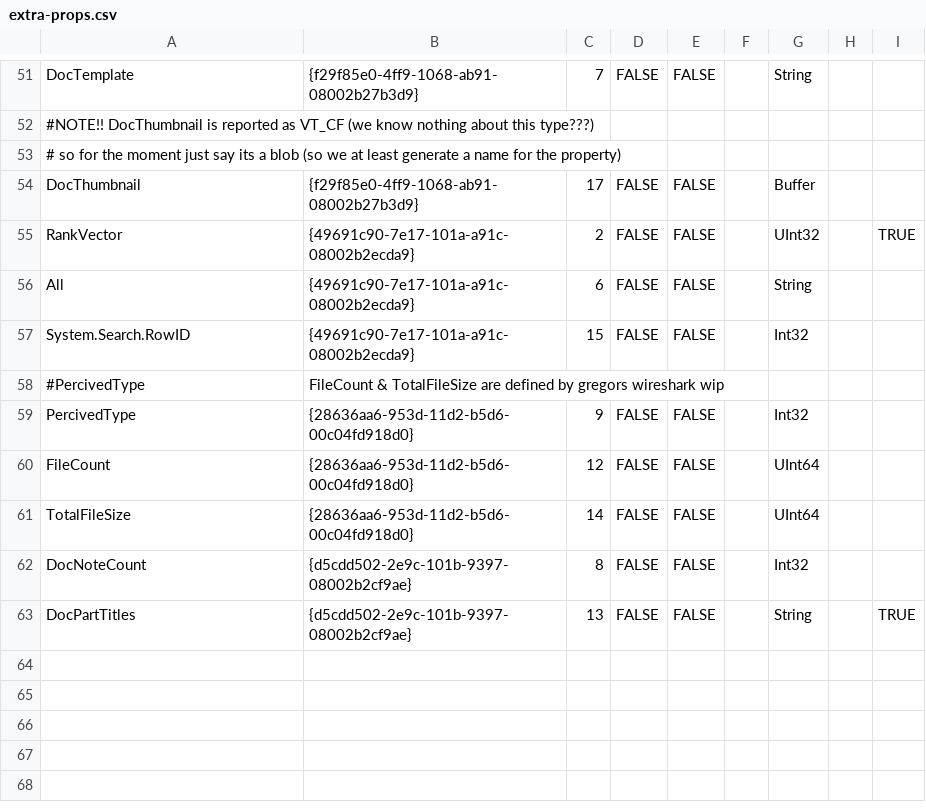
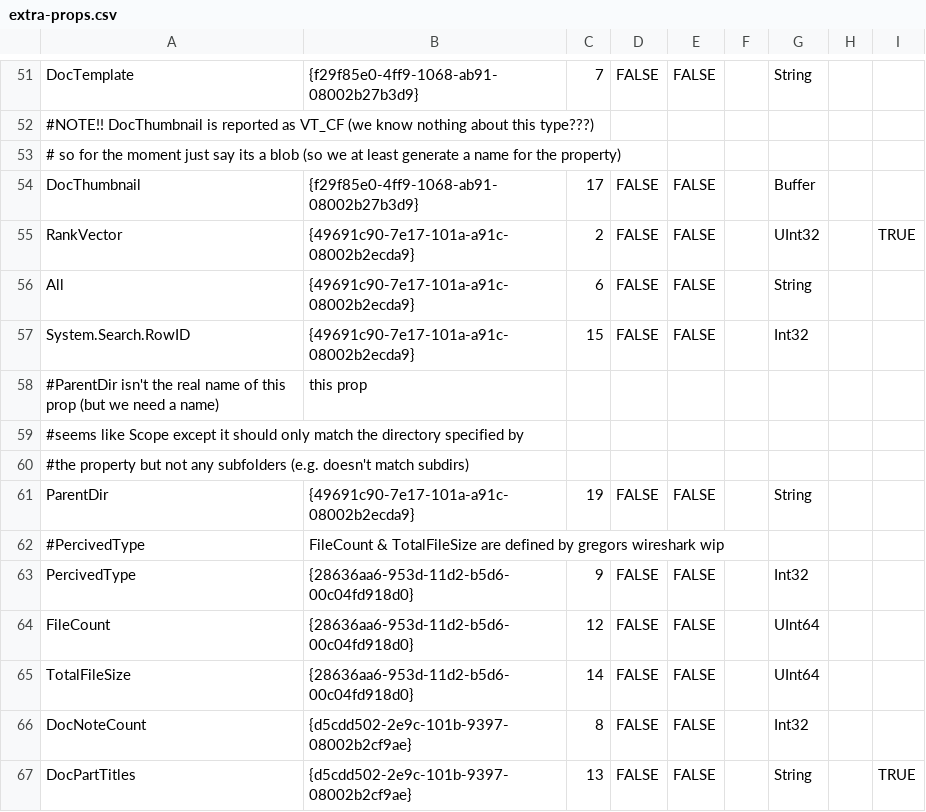
Before and after one commit to codacy-open-source-projects-scans/samba, a CSV file: librpc/wsp/extra-props.csv, drawn as a sheet; only a part is shown, gaps mark what is left out; the diff names each change by its address in the sheet, - before the commit and + after, or states it on an @@ line.

```diff
--- a/librpc/wsp/extra-props.csv
+++ b/librpc/wsp/extra-props.csv
+row 58: #ParentDir isn't the real name of this prop (but we need a name) | this prop
+row 59: #seems like Scope except it should only match the directory specified by
+row 60: #the property but not any subfolders (e.g. doesn't match subdirs)
+row 61: ParentDir | {49691c90-7e17-101a-a91c-08002b2ecda9} | 19 | FALSE | FALSE |  | String
```
Also changed, not shown: 19 other files.
